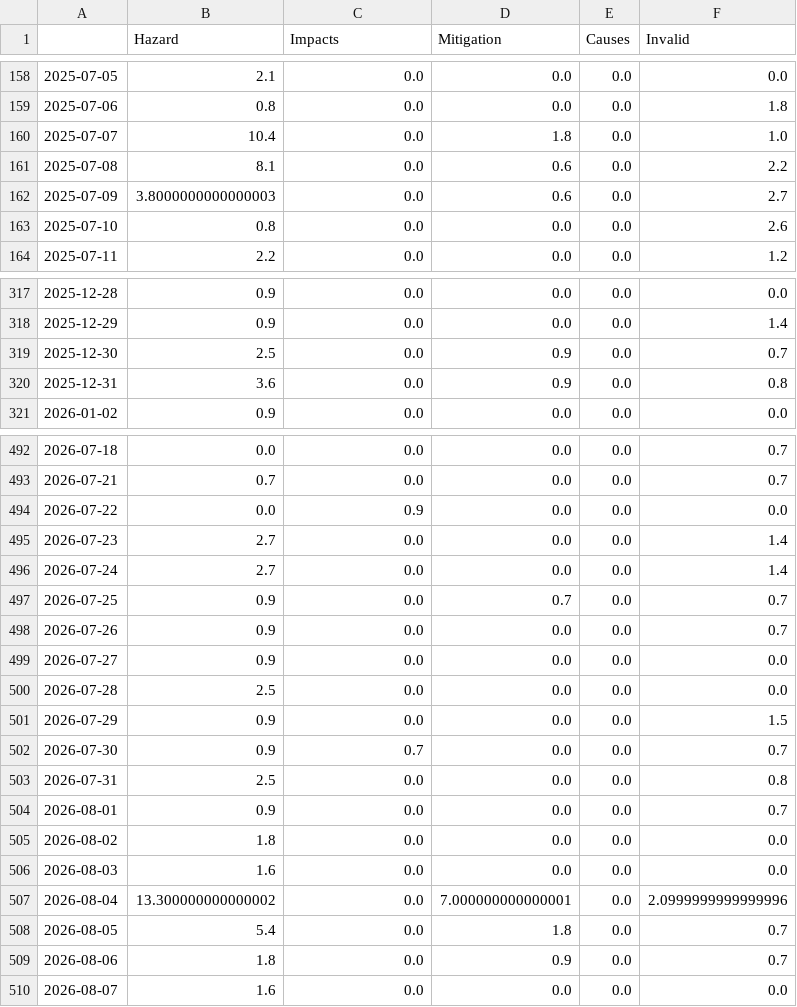
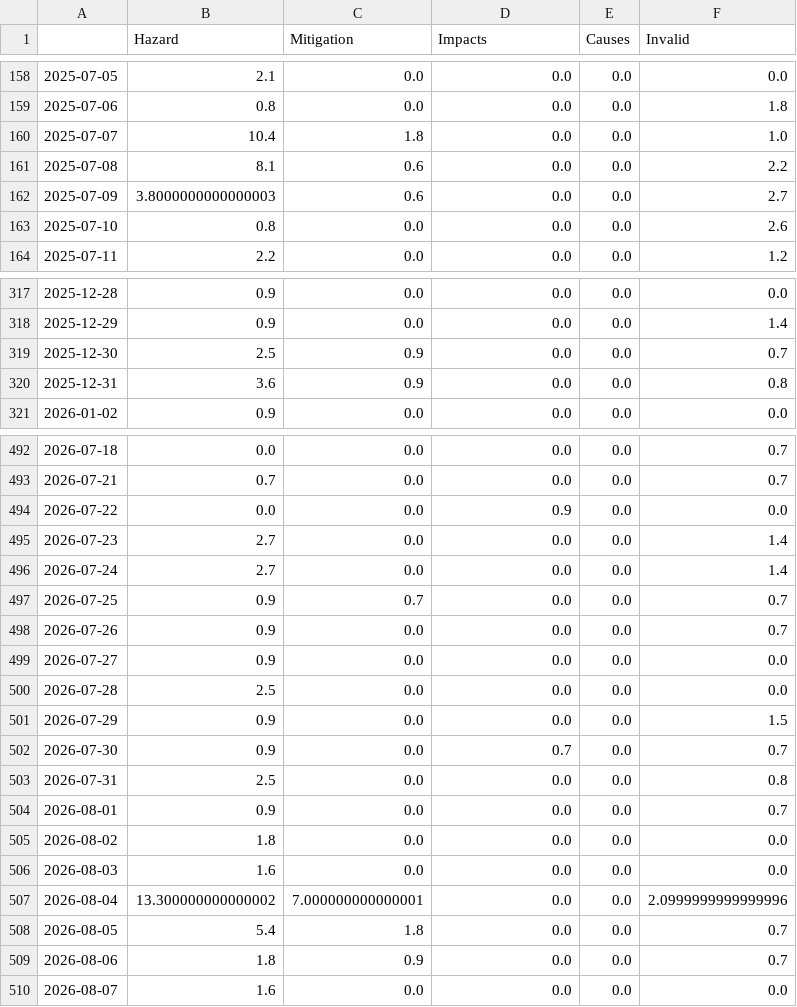
Before and after one commit to paulski99-news/volcanoIsComing, a CSV file: csv/topics_date.csv, drawn as a sheet; only a part is shown, gaps mark what is left out; the diff covers the shown part only.

```diff
--- a/csv/topics_date.csv
+++ b/csv/topics_date.csv
@@ -1 +1 @@
-,Hazard,Impacts,Mitigation,Causes,Invalid
+,Hazard,Mitigation,Impacts,Causes,Invalid
@@ -159,5 +159,5 @@
 2025-07-06,0.8,0.0,0.0,0.0,1.8
-2025-07-07,10.4,0.0,1.8,0.0,1.0
-2025-07-08,8.1,0.0,0.6,0.0,2.2
-2025-07-09,3.8000000000000003,0.0,0.6,0.0,2.7
+2025-07-07,10.4,1.8,0.0,0.0,1.0
+2025-07-08,8.1,0.6,0.0,0.0,2.2
+2025-07-09,3.8000000000000003,0.6,0.0,0.0,2.7
 2025-07-10,0.8,0.0,0.0,0.0,2.6
@@ -318,4 +318,4 @@
 2025-12-29,0.9,0.0,0.0,0.0,1.4
-2025-12-30,2.5,0.0,0.9,0.0,0.7
-2025-12-31,3.6,0.0,0.9,0.0,0.8
+2025-12-30,2.5,0.9,0.0,0.0,0.7
+2025-12-31,3.6,0.9,0.0,0.0,0.8
 2026-01-02,0.9,0.0,0.0,0.0,0.0
@@ -493,6 +493,6 @@
 2026-07-21,0.7,0.0,0.0,0.0,0.7
-2026-07-22,0.0,0.9,0.0,0.0,0.0
+2026-07-22,0.0,0.0,0.9,0.0,0.0
 2026-07-23,2.7,0.0,0.0,0.0,1.4
 2026-07-24,2.7,0.0,0.0,0.0,1.4
-2026-07-25,0.9,0.0,0.7,0.0,0.7
+2026-07-25,0.9,0.7,0.0,0.0,0.7
 2026-07-26,0.9,0.0,0.0,0.0,0.7
@@ -501,3 +501,3 @@
 2026-07-29,0.9,0.0,0.0,0.0,1.5
-2026-07-30,0.9,0.7,0.0,0.0,0.7
+2026-07-30,0.9,0.0,0.7,0.0,0.7
 2026-07-31,2.5,0.0,0.0,0.0,0.8
@@ -506,5 +506,5 @@
 2026-08-03,1.6,0.0,0.0,0.0,0.0
-2026-08-04,13.300000000000002,0.0,7.000000000000001,0.0,2.0999999999999996
-2026-08-05,5.4,0.0,1.8,0.0,0.7
-2026-08-06,1.8,0.0,0.9,0.0,0.7
+2026-08-04,13.300000000000002,7.000000000000001,0.0,0.0,2.0999999999999996
+2026-08-05,5.4,1.8,0.0,0.0,0.7
+2026-08-06,1.8,0.9,0.0,0.0,0.7
 2026-08-07,1.6,0.0,0.0,0.0,0.0
```
Also changed, not shown: 93 edited cells elsewhere in this file, 5 other files.
